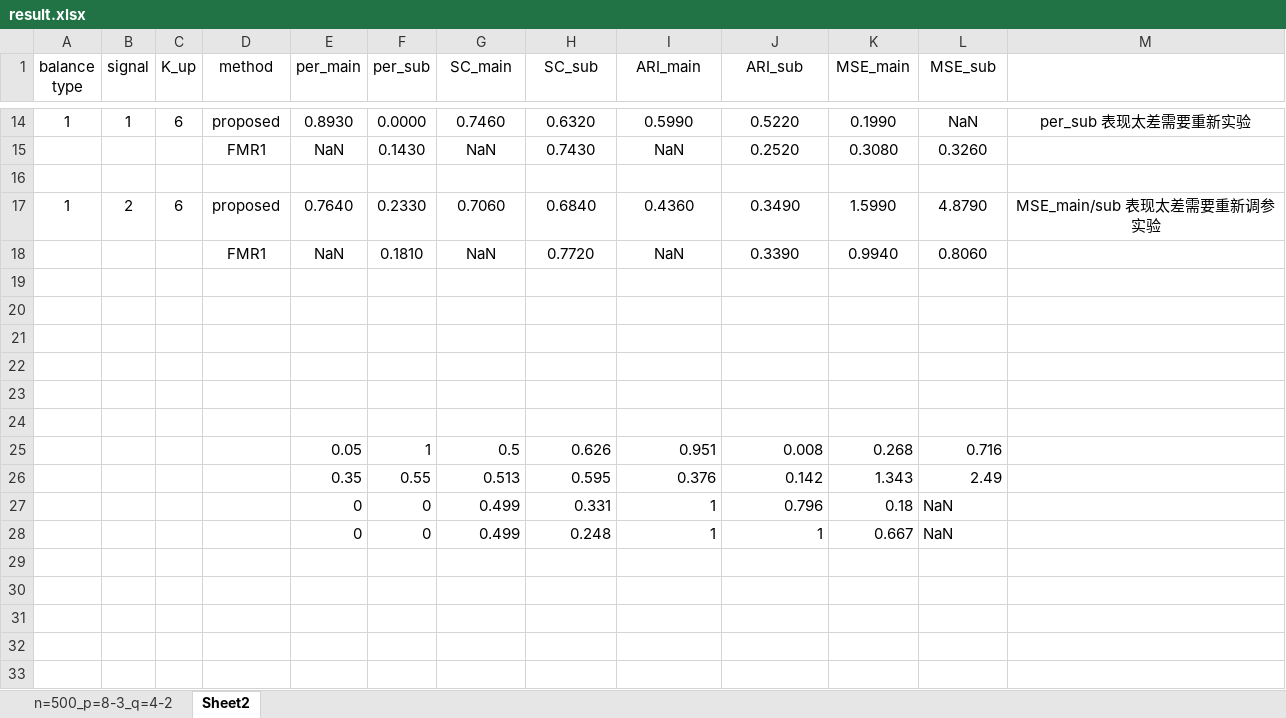
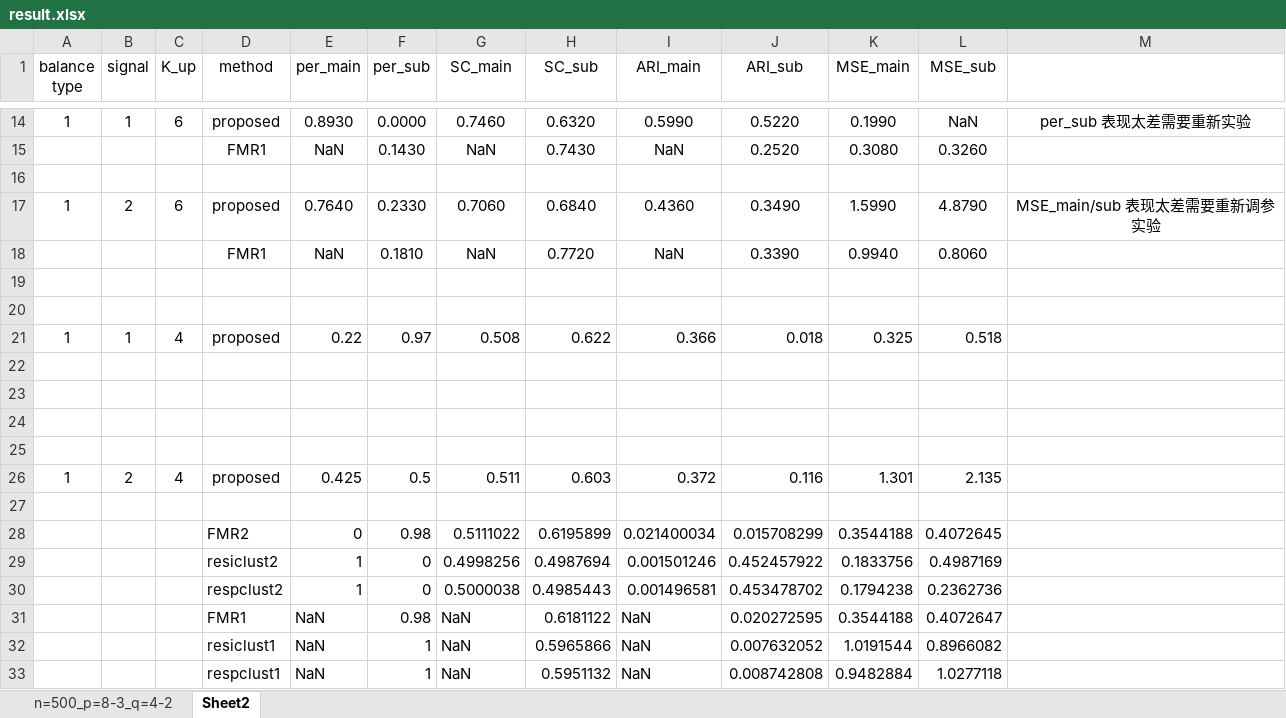
Before and after one commit to Ryanna-github/hierarchical-gene, an Excel workbook: code_v2/summary_data/result.xlsx, sheet Sheet2, drawn as a sheet; only a part is shown, gaps mark what is left out; values as stored, in another font and other column widths than the file's, no borders; removed rows and columns are numbered as before the commit, all else as after; the diff names each change by its address in the sheet, - before the commit and + after, or states it on an @@ line.

```diff
--- a/code_v2/summary_data/result.xlsx (sheet Sheet2)
+++ b/code_v2/summary_data/result.xlsx (sheet Sheet2)
+row 21: 1 | 1 | 4 | proposed | 0.22 | 0.97 | 0.508 | 0.622 | 0.366 | 0.018 | 0.325 | 0.518
-row 25:  |  |  |  | 0.05 | 1 | 0.5 | 0.626 | 0.951 | 0.008 | 0.268 | 0.716
-row 26:  |  |  |  | 0.35 | 0.55 | 0.513 | 0.595 | 0.376 | 0.142 | 1.343 | 2.49
-row 27:  |  |  |  | 0 | 0 | 0.499 | 0.331 | 1 | 0.796 | 0.18 | NaN
+row 26: 1 | 2 | 4 | proposed | 0.425 | 0.5 | 0.511 | 0.603 | 0.372 | 0.116 | 1.301 | 2.135
-row 27:  |  |  |  | 0 | 0 | 0.499 | 0.248 | 1 | 1 | 0.667 | NaN
+row 27: (empty)
+row 28:  |  |  | FMR2 | 0 | 0.98 | 0.5111022 | 0.6195899 | 0.021400034 | 0.015708299 | 0.3544188 | 0.4072645
+row 29:  |  |  | resiclust2 | 1 | 0 | 0.4998256 | 0.4987694 | 0.001501246 | 0.452457922 | 0.1833756 | 0.4987169
+row 30:  |  |  | respclust2 | 1 | 0 | 0.5000038 | 0.4985443 | 0.001496581 | 0.453478702 | 0.1794238 | 0.2362736
+row 31:  |  |  | FMR1 | NaN | 0.98 | NaN | 0.6181122 | NaN | 0.020272595 | 0.3544188 | 0.4072647
+row 32:  |  |  | resiclust1 | NaN | 1 | NaN | 0.5965866 | NaN | 0.007632052 | 1.0191544 | 0.8966082
+row 33:  |  |  | respclust1 | NaN | 1 | NaN | 0.5951132 | NaN | 0.008742808 | 0.9482884 | 1.0277118
```
Also changed, not shown: 10 other files.
